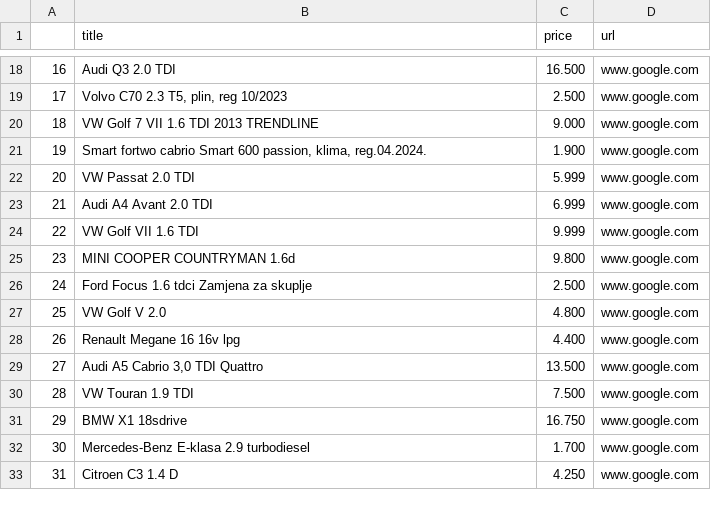
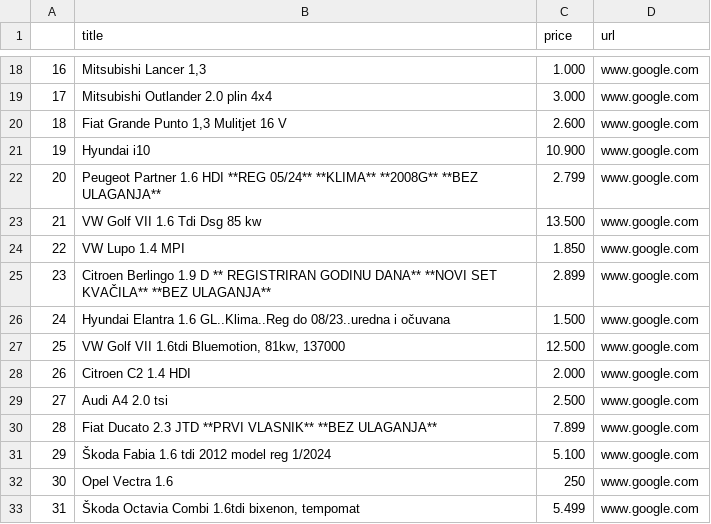
Before and after one commit to Martincic/web-scraping-course, a CSV file: auti.csv, drawn as a sheet; only a part is shown, gaps mark what is left out; the diff covers the shown part only; the diff names each change by its address in the sheet, - before the commit and + after, or states it on an @@ line.

```diff
--- a/auti.csv
+++ b/auti.csv
-B18 (title): Audi Q3 2.0 TDI
+B18 (title): Mitsubishi Lancer 1,3
-C18 (price): 16.500
+C18 (price): 1.000
-B19 (title): Volvo C70 2.3 T5, plin, reg 10/2023
+B19 (title): Mitsubishi Outlander 2.0 plin 4x4
-C19 (price): 2.500
+C19 (price): 3.000
-B20 (title): VW Golf 7 VII 1.6 TDI 2013 TRENDLINE
+B20 (title): Fiat Grande Punto 1,3 Mulitjet 16 V
-C20 (price): 9.000
+C20 (price): 2.600
-B21 (title): Smart fortwo cabrio Smart 600 passion, klima, reg.04.2024.
+B21 (title): Hyundai i10
-C21 (price): 1.900
+C21 (price): 10.900
-B22 (title): VW Passat 2.0 TDI
+B22 (title): Peugeot Partner 1.6 HDI **REG 05/24** **KLIMA** **2008G** **BEZ ULAGANJA**
-C22 (price): 5.999
+C22 (price): 2.799
-B23 (title): Audi A4 Avant 2.0 TDI
+B23 (title): VW Golf VII 1.6 Tdi Dsg 85 kw
-C23 (price): 6.999
+C23 (price): 13.500
-B24 (title): VW Golf VII 1.6 TDI
+B24 (title): VW Lupo 1.4 MPI
-C24 (price): 9.999
+C24 (price): 1.850
-B25 (title): MINI COOPER COUNTRYMAN 1.6d
+B25 (title): Citroen Berlingo 1.9 D ** REGISTRIRAN GODINU DANA** **NOVI SET KVAČILA** **BEZ ULAGANJA**
-C25 (price): 9.800
+C25 (price): 2.899
-B26 (title): Ford Focus 1.6 tdci Zamjena za skuplje
+B26 (title): Hyundai Elantra 1.6 GL..Klima..Reg do 08/23..uredna i očuvana
-C26 (price): 2.500
+C26 (price): 1.500
-B27 (title): VW Golf V 2.0
+B27 (title): VW Golf VII 1.6tdi Bluemotion, 81kw, 137000
-C27 (price): 4.800
+C27 (price): 12.500
-B28 (title): Renault Megane 16 16v lpg
+B28 (title): Citroen C2 1.4 HDI
-C28 (price): 4.400
+C28 (price): 2.000
-B29 (title): Audi A5 Cabrio 3,0 TDI Quattro
+B29 (title): Audi A4 2.0 tsi
-C29 (price): 13.500
+C29 (price): 2.500
-B30 (title): VW Touran 1.9 TDI
+B30 (title): Fiat Ducato 2.3 JTD **PRVI VLASNIK** **BEZ ULAGANJA**
-C30 (price): 7.500
+C30 (price): 7.899
-B31 (title): BMW X1 18sdrive
+B31 (title): Škoda Fabia 1.6 tdi 2012 model reg 1/2024
-C31 (price): 16.750
+C31 (price): 5.100
-B32 (title): Mercedes-Benz E-klasa 2.9 turbodiesel
+B32 (title): Opel Vectra 1.6
-C32 (price): 1.700
+C32 (price): 250
-B33 (title): Citroen C3 1.4 D
+B33 (title): Škoda Octavia Combi 1.6tdi bixenon, tempomat
-C33 (price): 4.250
+C33 (price): 5.499
```
Also changed, not shown: 168 edited cells elsewhere in this file, 1 other file.
